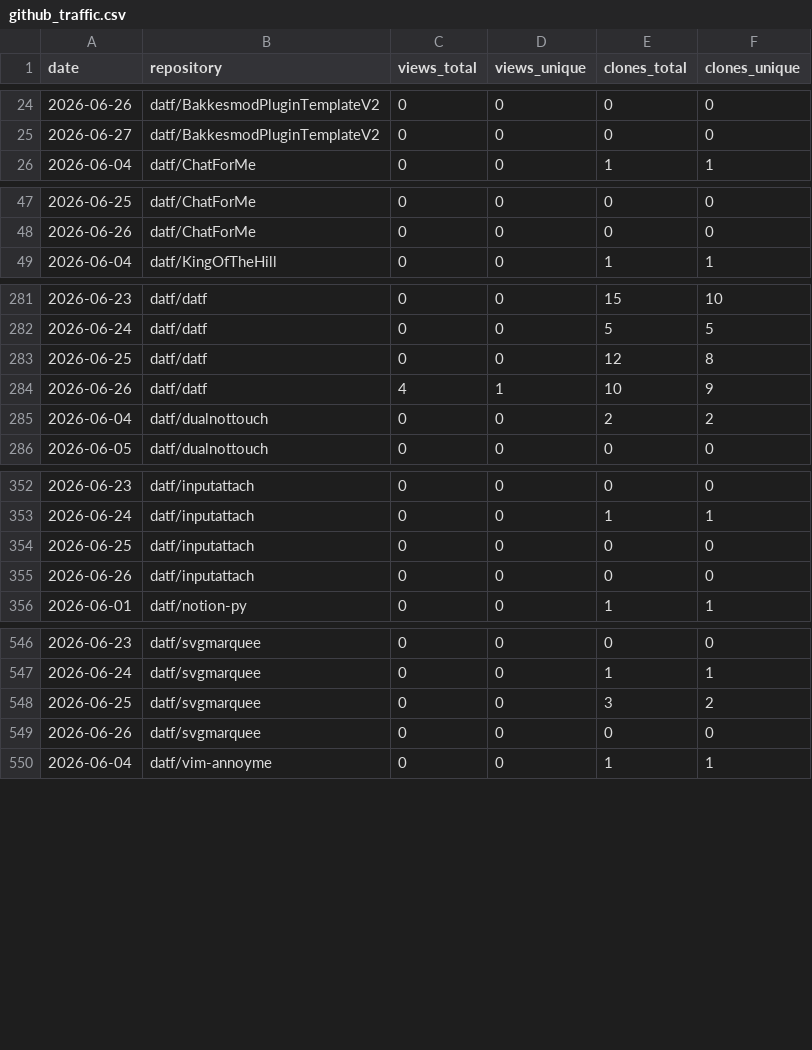
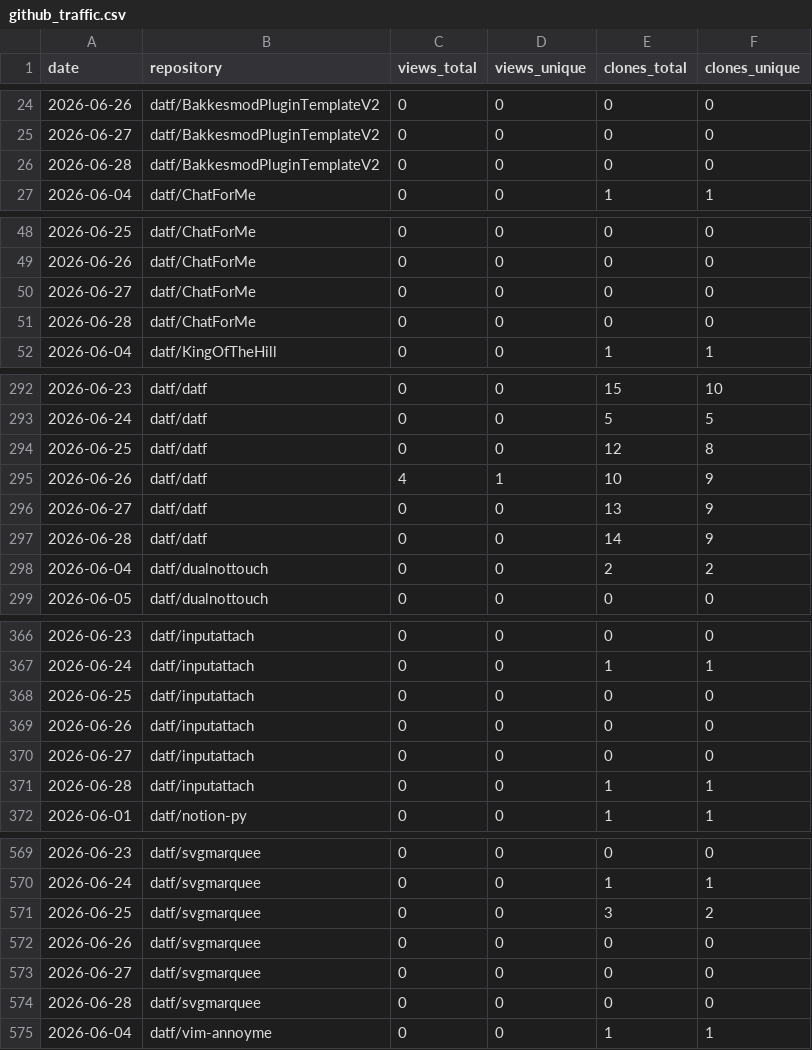
Before and after one commit to datf/datf, a CSV file: data/github_traffic.csv, drawn as a sheet; only a part is shown, gaps mark what is left out; the diff covers the shown part only.

```diff
--- a/data/github_traffic.csv
+++ b/data/github_traffic.csv
@@ -25,2 +25,3 @@ date,repository,views_total,views_unique,clones_total,clones_unique
 2026-06-27,datf/BakkesmodPluginTemplateV2,0,0,0,0
+2026-06-28,datf/BakkesmodPluginTemplateV2,0,0,0,0
 2026-06-04,datf/ChatForMe,0,0,1,1
@@ -48,2 +49,4 @@ date,repository,views_total,views_unique,clones_total,clones_unique
 2026-06-26,datf/ChatForMe,0,0,0,0
+2026-06-27,datf/ChatForMe,0,0,0,0
+2026-06-28,datf/ChatForMe,0,0,0,0
 2026-06-04,datf/KingOfTheHill,0,0,1,1
@@ -284,2 +295,4 @@ date,repository,views_total,views_unique,clones_total,clones_unique
 2026-06-26,datf/datf,4,1,10,9
+2026-06-27,datf/datf,0,0,13,9
+2026-06-28,datf/datf,0,0,14,9
 2026-06-04,datf/dualnottouch,0,0,2,2
@@ -355,2 +369,4 @@ date,repository,views_total,views_unique,clones_total,clones_unique
 2026-06-26,datf/inputattach,0,0,0,0
+2026-06-27,datf/inputattach,0,0,0,0
+2026-06-28,datf/inputattach,0,0,1,1
 2026-06-01,datf/notion-py,0,0,1,1
@@ -549,2 +572,4 @@ date,repository,views_total,views_unique,clones_total,clones_unique
 2026-06-26,datf/svgmarquee,0,0,0,0
+2026-06-27,datf/svgmarquee,0,0,0,0
+2026-06-28,datf/svgmarquee,0,0,0,0
 2026-06-04,datf/vim-annoyme,0,0,1,1
```
Also changed, not shown: 17 added rows elsewhere in this file, data/github_paths.csv, 1 other file.
